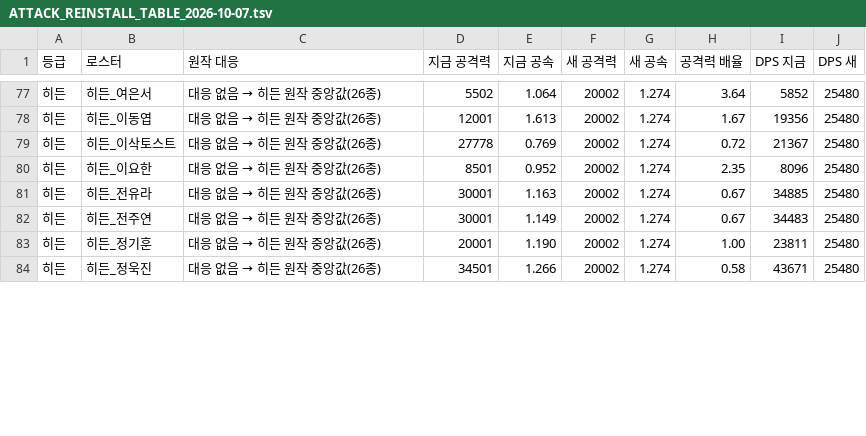
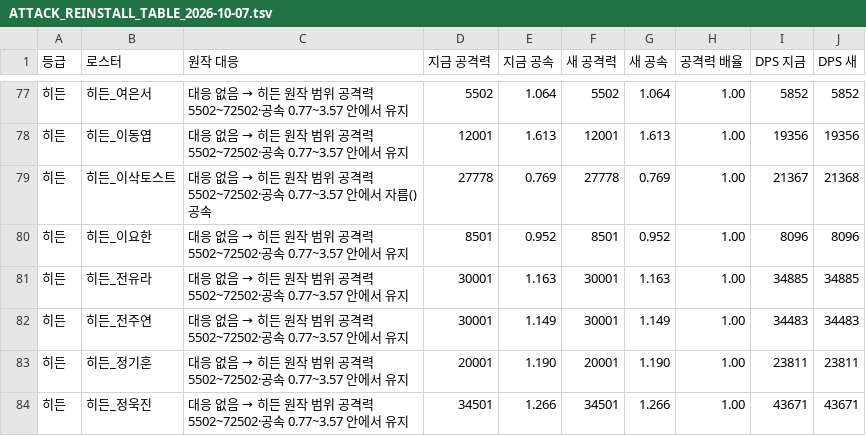
Before and after one commit to aabyess/GuilRandomDefense, a TSV file: Docs/research/ATTACK_REINSTALL_TABLE_2026-10-07.tsv, drawn as a sheet; only a part is shown, gaps mark what is left out; the diff covers the shown part only.

```diff
--- a/Docs/research/ATTACK_REINSTALL_TABLE_2026-10-07.tsv
+++ b/Docs/research/ATTACK_REINSTALL_TABLE_2026-10-07.tsv
@@ -77,8 +77,8 @@
-히든	히든_여은서	대응 없음 → 히든 원작 중앙값(26종)	5502	1.064	20002	1.274	3.64	5852	25480
-히든	히든_이동엽	대응 없음 → 히든 원작 중앙값(26종)	12001	1.613	20002	1.274	1.67	19356	25480
-히든	히든_이삭토스트	대응 없음 → 히든 원작 중앙값(26종)	27778	0.769	20002	1.274	0.72	21367	25480
-히든	히든_이요한	대응 없음 → 히든 원작 중앙값(26종)	8501	0.952	20002	1.274	2.35	8096	25480
-히든	히든_전유라	대응 없음 → 히든 원작 중앙값(26종)	30001	1.163	20002	1.274	0.67	34885	25480
-히든	히든_전주연	대응 없음 → 히든 원작 중앙값(26종)	30001	1.149	20002	1.274	0.67	34483	25480
-히든	히든_정기훈	대응 없음 → 히든 원작 중앙값(26종)	20001	1.190	20002	1.274	1.00	23811	25480
-히든	히든_정욱진	대응 없음 → 히든 원작 중앙값(26종)	34501	1.266	20002	1.274	0.58	43671	25480
+히든	히든_여은서	대응 없음 → 히든 원작 범위 공격력 5502~72502·공속 0.77~3.57 안에서 유지	5502	1.064	5502	1.064	1.00	5852	5852
+히든	히든_이동엽	대응 없음 → 히든 원작 범위 공격력 5502~72502·공속 0.77~3.57 안에서 유지	12001	1.613	12001	1.613	1.00	19356	19356
+히든	히든_이삭토스트	대응 없음 → 히든 원작 범위 공격력 5502~72502·공속 0.77~3.57 안에서 자름()공속	27778	0.769	27778	0.769	1.00	21367	21368
+히든	히든_이요한	대응 없음 → 히든 원작 범위 공격력 5502~72502·공속 0.77~3.57 안에서 유지	8501	0.952	8501	0.952	1.00	8096	8096
+히든	히든_전유라	대응 없음 → 히든 원작 범위 공격력 5502~72502·공속 0.77~3.57 안에서 유지	30001	1.163	30001	1.163	1.00	34885	34885
+히든	히든_전주연	대응 없음 → 히든 원작 범위 공격력 5502~72502·공속 0.77~3.57 안에서 유지	30001	1.149	30001	1.149	1.00	34483	34483
+히든	히든_정기훈	대응 없음 → 히든 원작 범위 공격력 5502~72502·공속 0.77~3.57 안에서 유지	20001	1.190	20001	1.190	1.00	23811	23811
+히든	히든_정욱진	대응 없음 → 히든 원작 범위 공격력 5502~72502·공속 0.77~3.57 안에서 유지	34501	1.266	34501	1.266	1.00	43671	43671
```
Also changed, not shown: 95 edited cells elsewhere in this file, 2 other files.
